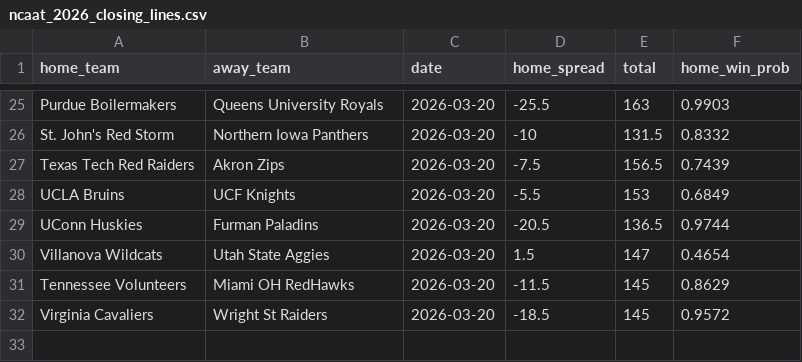
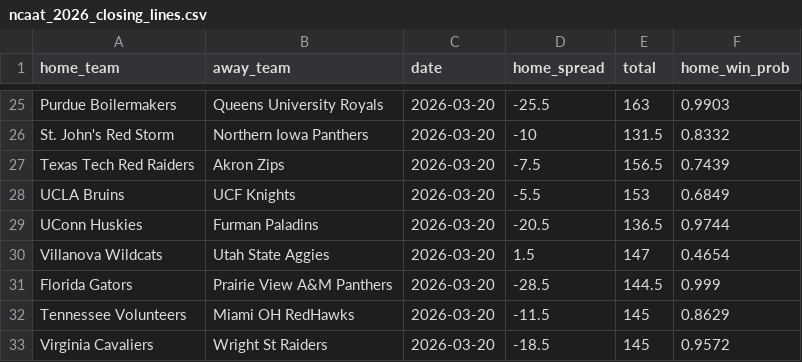
Before and after one commit to geversden/march_madness, a CSV file: closing_lines/ncaat_2026_closing_lines.csv, drawn as a sheet; only a part is shown, gaps mark what is left out; the diff names each change by its address in the sheet, - before the commit and + after, or states it on an @@ line.

```diff
--- a/closing_lines/ncaat_2026_closing_lines.csv
+++ b/closing_lines/ncaat_2026_closing_lines.csv
+row 31: Florida Gators | Prairie View A&M Panthers | 2026-03-20 | -28.5 | 144.5 | 0.999
```
Also changed, not shown: 1 other file.
